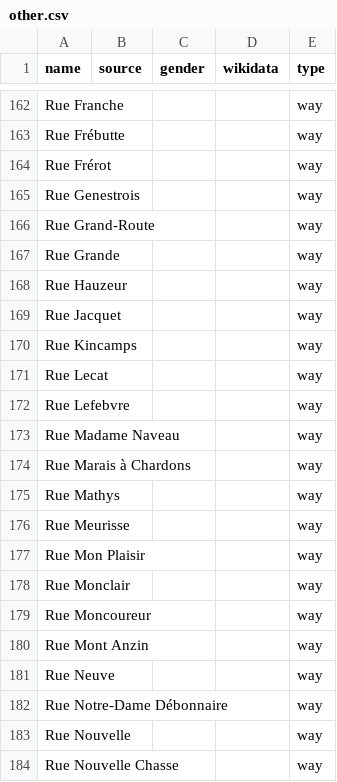
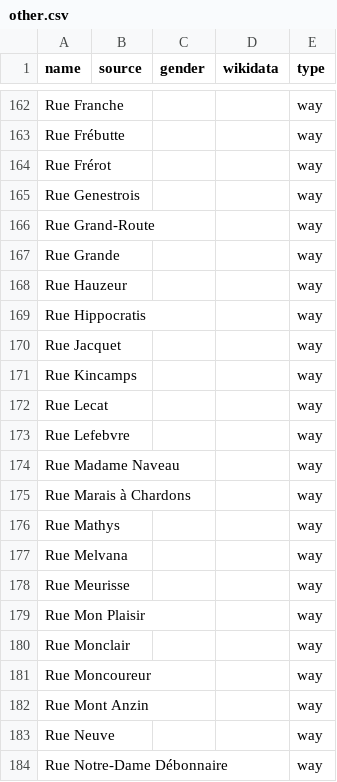
Before and after one commit to EqualStreetNames/equalstreetnames-mons, a CSV file: data/other.csv, drawn as a sheet; only a part is shown, gaps mark what is left out; the shorter side is filled out with more unchanged rows; the diff names each change by its address in the sheet, - before the commit and + after, or states it on an @@ line.

```diff
--- a/data/other.csv
+++ b/data/other.csv
+row 169: Rue Hippocratis |  |  |  | way
+row 177: Rue Melvana |  |  |  | way
```
Also changed, not shown: data/gender.csv, 2 other files.
